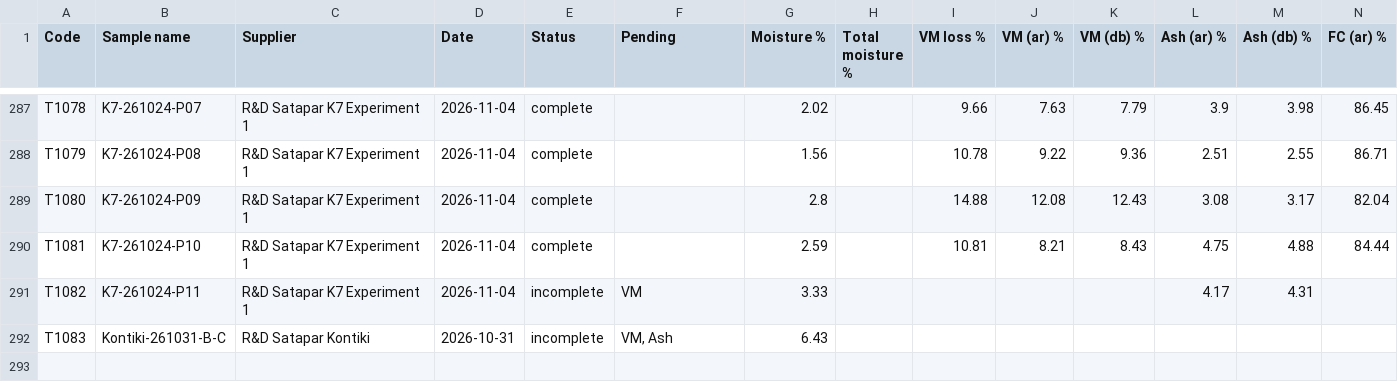
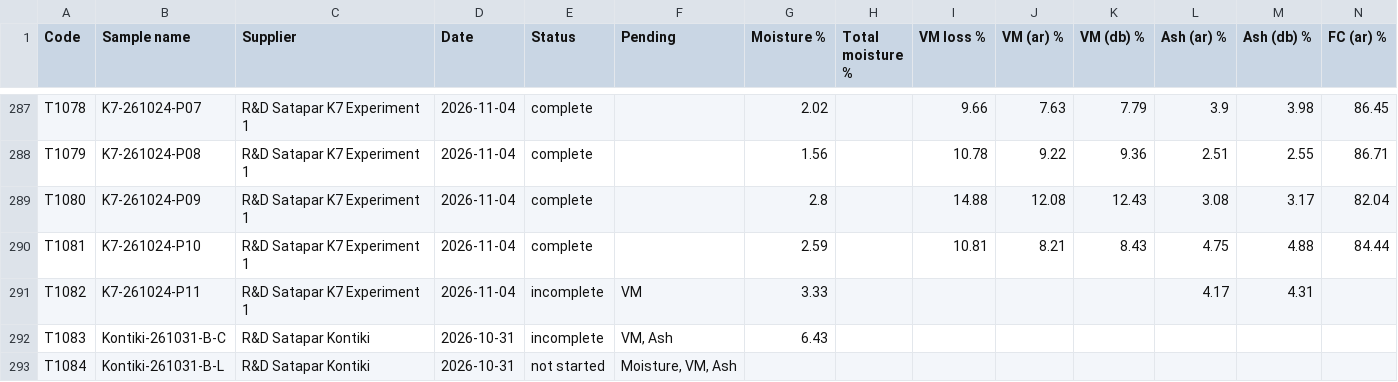
Before and after one commit to Climitra/weighing_data_QR, a CSV file: results.csv, drawn as a sheet; only a part is shown, gaps mark what is left out; rows hold the shown columns only; the diff names each change by its address in the sheet, - before the commit and + after, or states it on an @@ line.

```diff
--- a/results.csv
+++ b/results.csv
+row 293: T1084 | Kontiki-261031-B-L | R&D Satapar Kontiki | 2026-10-31 | not started | Moisture, VM, Ash
```
Also changed, not shown: 1 other file.
